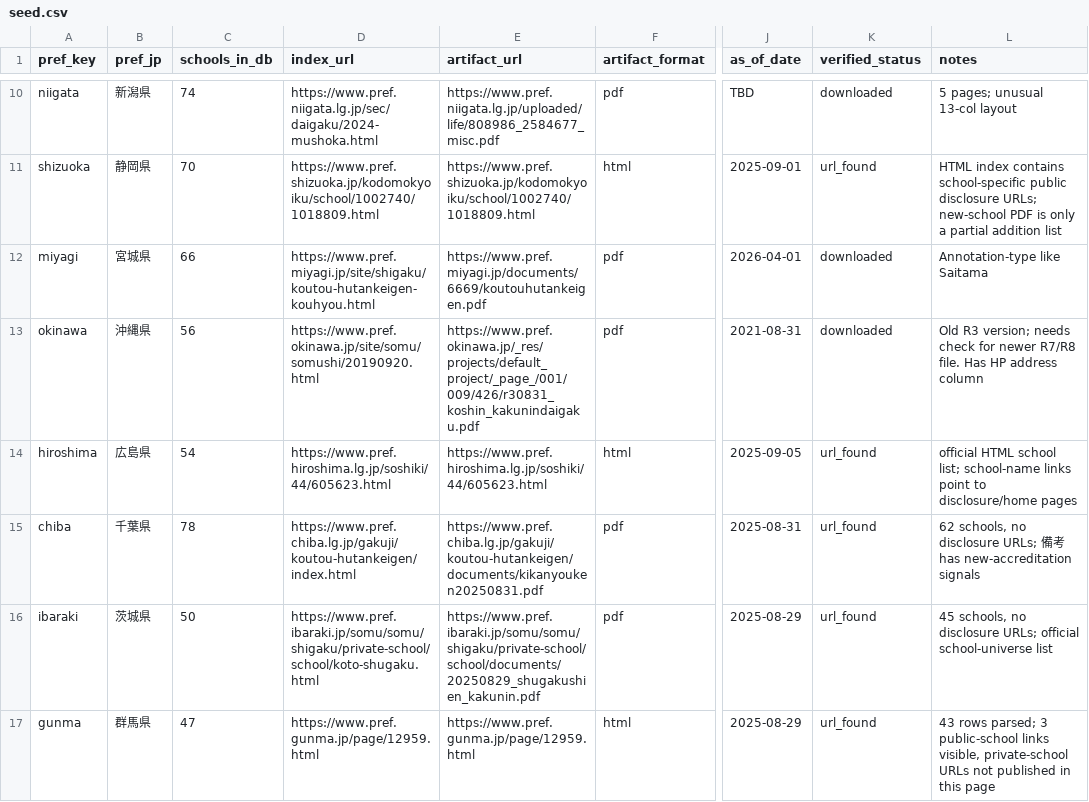
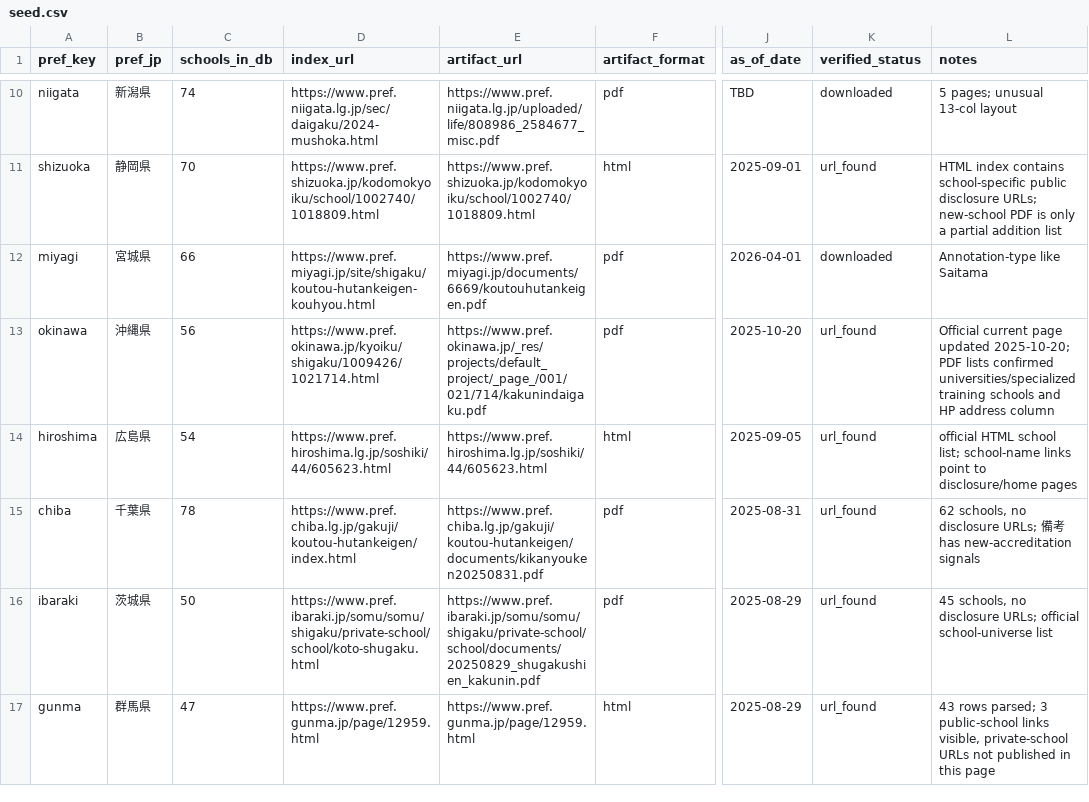
Before and after one commit to ShunmeiCho/EIDP, a CSV file: data/prefecture-aggregators/seed.csv, drawn as a sheet; only a part is shown, gaps mark what is left out; the diff names each change by its address in the sheet, - before the commit and + after, or states it on an @@ line.

```diff
--- a/data/prefecture-aggregators/seed.csv
+++ b/data/prefecture-aggregators/seed.csv
-D13 (index_url): https://www.pref.okinawa.jp/site/somu/somushi/20190920.html
+D13 (index_url): https://www.pref.okinawa.jp/kyoiku/shigaku/1009426/1021714.html
-E13 (artifact_url): https://www.pref.okinawa.jp/_res/projects/default_project/_page_/001/009/426/r30831_koshin_kakunindaigaku.pdf
+E13 (artifact_url): https://www.pref.okinawa.jp/_res/projects/default_project/_page_/001/021/714/kakunindaigaku.pdf
-J13 (as_of_date): 2021-08-31
+J13 (as_of_date): 2025-10-20
-K13 (verified_status): downloaded
+K13 (verified_status): url_found
-L13 (notes): Old R3 version; needs check for newer R7/R8 file. Has HP address…
+L13 (notes): Official current page updated 2025-10-20; PDF lists confirmed universities/specialized training schools and HP address…
```
Also changed, not shown: 7 other files.
